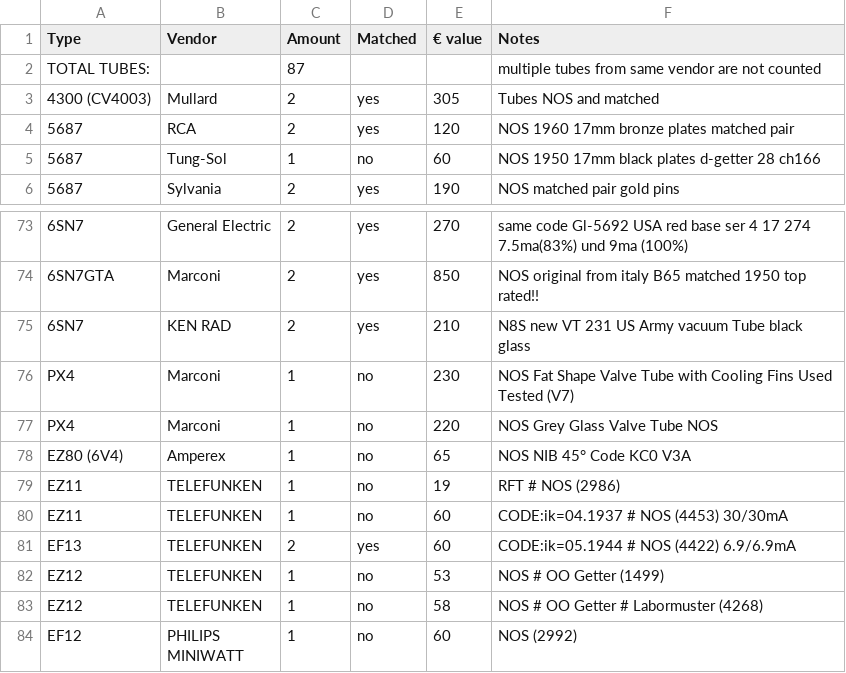
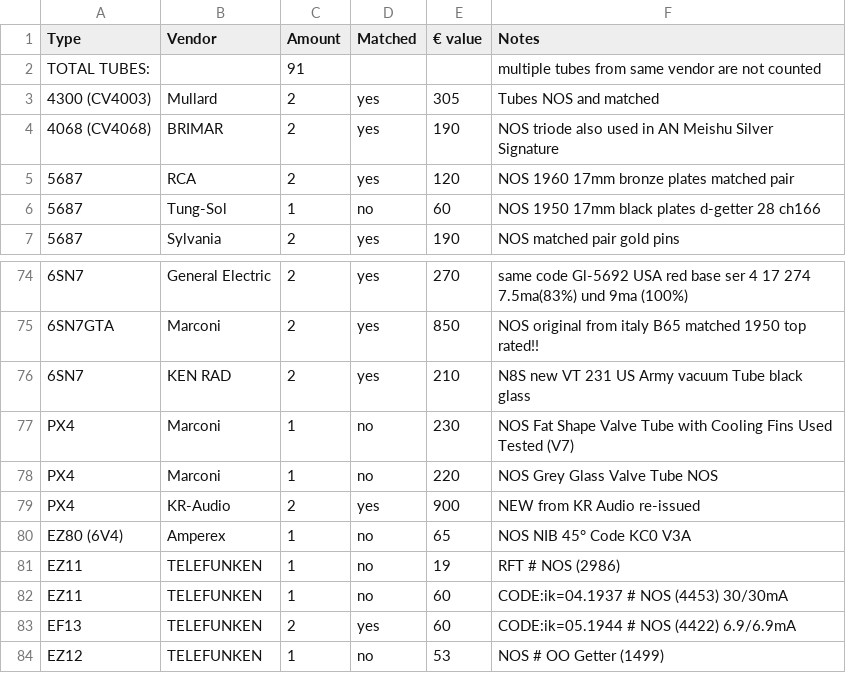
Before and after one commit to geraldfehringer/hificouching, a CSV file: _data/_tubeinventory.csv, drawn as a sheet; only a part is shown, gaps mark what is left out; the shorter side is filled out with more unchanged rows.

```diff
--- a/_data/_tubeinventory.csv
+++ b/_data/_tubeinventory.csv
@@ -1,4 +1,5 @@
 Type,Vendor,Amount,Matched,€ value,Notes
-TOTAL TUBES:,,87,,,multiple tubes from same vendor are not counted
+TOTAL TUBES:,,91,,,multiple tubes from same vendor are not counted
 4300 (CV4003),Mullard,2,yes,305,Tubes NOS and matched
+4068 (CV4068),BRIMAR,2,yes,190,NOS triode also used in AN Meishu Silver Signature
 5687,RCA,2,yes,120,NOS 1960 17mm bronze plates matched pair
@@ -77,2 +78,3 @@ PX4,Marconi,1,no,230,NOS Fat Shape Valve Tube with Cooling Fins Used Tested (V7)
 PX4,Marconi,1,no,220,NOS Grey Glass Valve Tube NOS
+PX4,KR-Audio,2,yes,900,NEW from KR Audio re-issued
 EZ80 (6V4),Amperex,1,no,65,NOS NIB 45° Code KC0 V3A
```
Also changed, not shown: _data/tubeinventory.csv, 1 other file.
